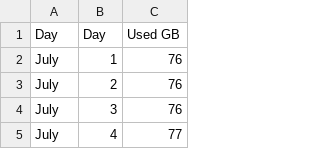
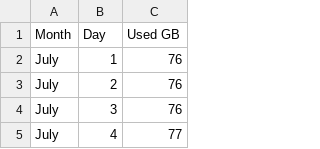
Before and after one commit to tomanix13/YARIS, a CSV file: SpaceOcupiedTreino - Sheet1.csv, drawn as a sheet; only a part is shown.

Commit message:
Update SpaceOcupiedTreino - Sheet1.csv

```diff
--- a/SpaceOcupiedTreino - Sheet1.csv
+++ b/SpaceOcupiedTreino - Sheet1.csv
@@ -1,2 +1,2 @@
-Day,Day,Used GB
+Month,Day,Used GB
 July,1,76
```
